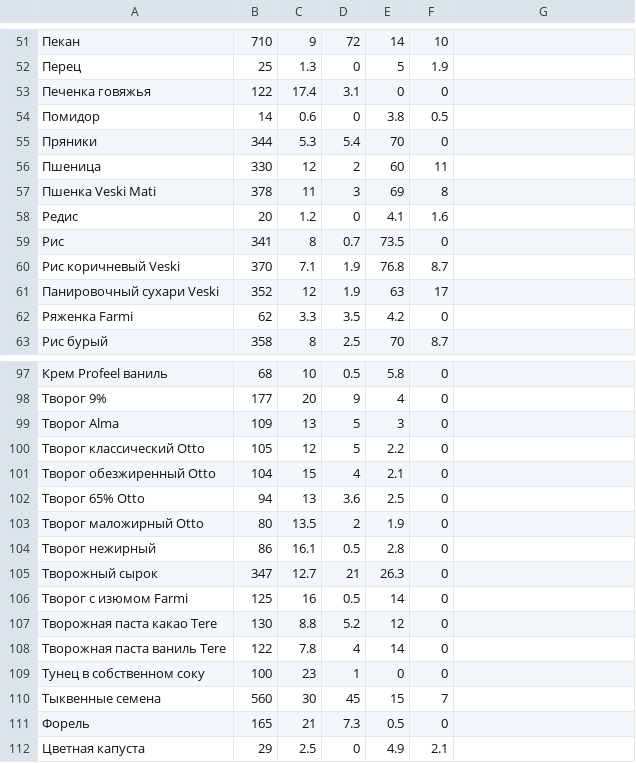
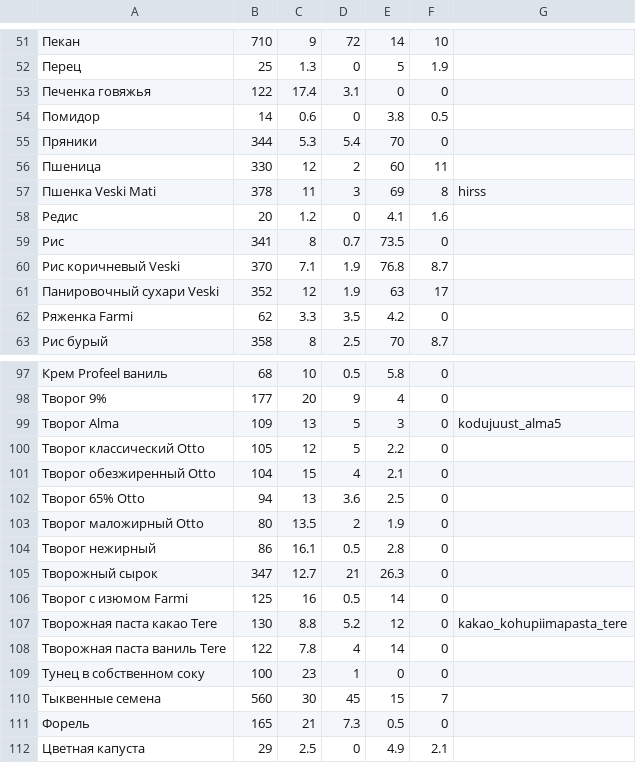
Before and after one commit to ml-astro/nutrition, a CSV file: data.csv, drawn as a sheet; only a part is shown, gaps mark what is left out; the diff covers the shown part only.

```diff
--- a/data.csv
+++ b/data.csv
@@ -56,3 +56,3 @@
 Пшеница,330,12,2,60,11
-Пшенка Veski Mati,378,11,3,69,8
+Пшенка Veski Mati,378,11,3,69,8,hirss
 Редис,20,1.2,0,4.1,1.6
@@ -98,3 +98,3 @@
 Творог 9%,177,20,9,4,0
-Творог Alma,109,13,5,3,0
+Творог Alma,109,13,5,3,0,kodujuust_alma5
 Творог классический Otto,105,12,5,2.2,0
@@ -106,3 +106,3 @@
 Творог с изюмом Farmi,125,16,0.5,14,0
-Творожная паста какао Tere,130,8.8,5.2,12,0
+Творожная паста какао Tere,130,8.8,5.2,12,0,kakao_kohupiimapasta_tere
 Творожная паста ваниль Tere,122,7.8,4,14,0
```
Also changed, not shown: 7 edited cells elsewhere in this file, 39 other files.
